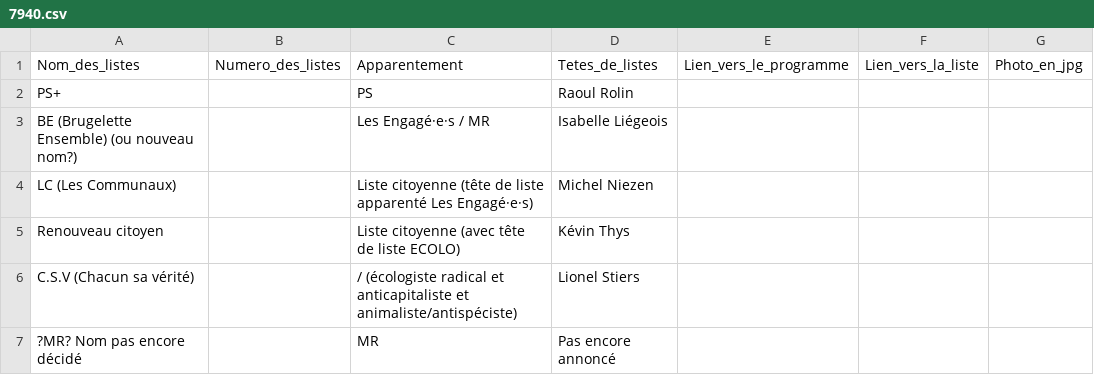
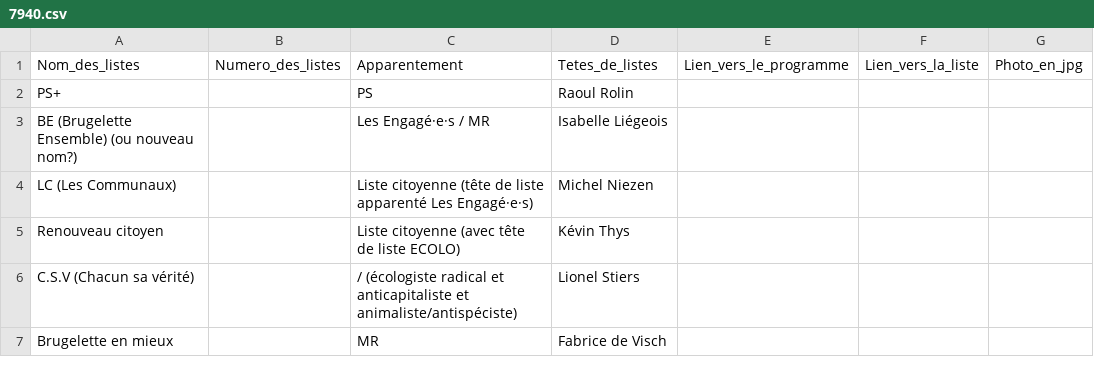
Before and after one commit to amcaw/electionslists, a CSV file: 7940.csv, drawn as a sheet; removed rows and columns are numbered as before the commit, all else as after; the diff names each change by its address in the sheet, - before the commit and + after, or states it on an @@ line.

Commit message:
Upload CSV file

```diff
--- a/7940.csv
+++ b/7940.csv
-row 7: ?MR? Nom pas encore décidé |  | MR | Pas encore annoncé
+row 7: Brugelette en mieux |  | MR | Fabrice de Visch
```
